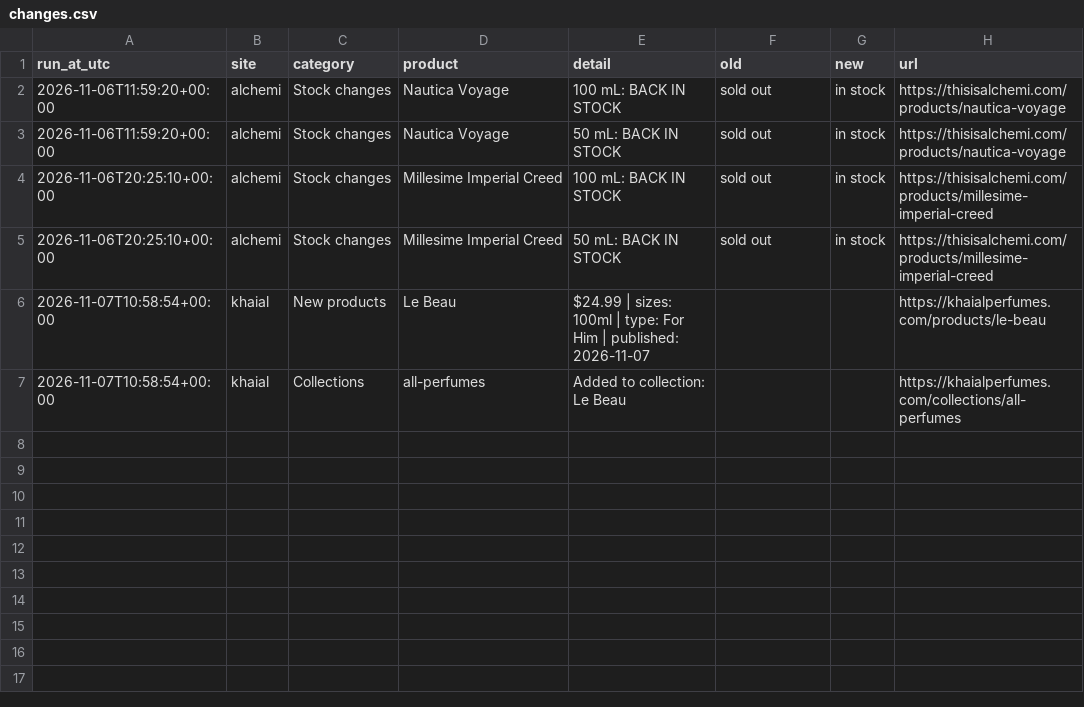
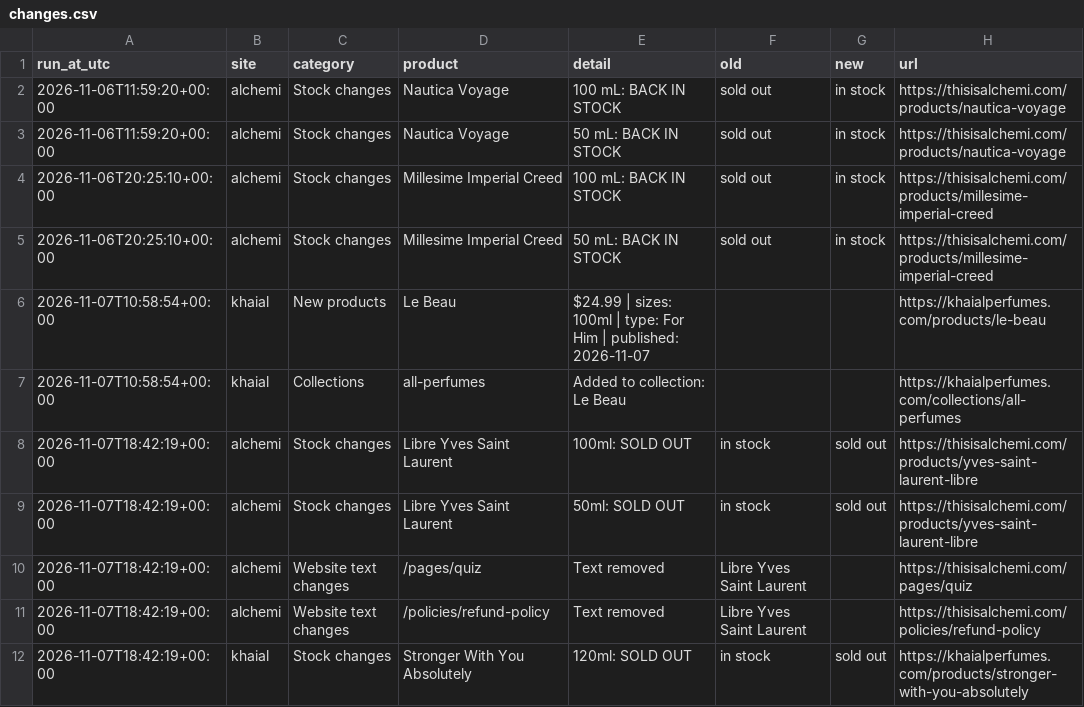
Before and after one commit to aconverts/rava-competitor-monitor, a CSV file: changes.csv, drawn as a sheet; the diff names each change by its address in the sheet, - before the commit and + after, or states it on an @@ line.

```diff
--- a/changes.csv
+++ b/changes.csv
+row 8: 2026-11-07T18:42:19+00:00 | alchemi | Stock changes | Libre Yves Saint Laurent | 100ml: SOLD OUT | in stock | sold out | https://thisisalchemi.com/products/yves-saint-laurent-libre
+row 9: 2026-11-07T18:42:19+00:00 | alchemi | Stock changes | Libre Yves Saint Laurent | 50ml: SOLD OUT | in stock | sold out | https://thisisalchemi.com/products/yves-saint-laurent-libre
+row 10: 2026-11-07T18:42:19+00:00 | alchemi | Website text changes | /pages/quiz | Text removed | Libre Yves Saint Laurent |  | https://thisisalchemi.com/pages/quiz
+row 11: 2026-11-07T18:42:19+00:00 | alchemi | Website text changes | /policies/refund-policy | Text removed | Libre Yves Saint Laurent |  | https://thisisalchemi.com/policies/refund-policy
+row 12: 2026-11-07T18:42:19+00:00 | khaial | Stock changes | Stronger With You Absolutely | 120ml: SOLD OUT | in stock | sold out | https://khaialperfumes.com/products/stronger-with-you-absolutely
```
Also changed, not shown: 4 other files.
